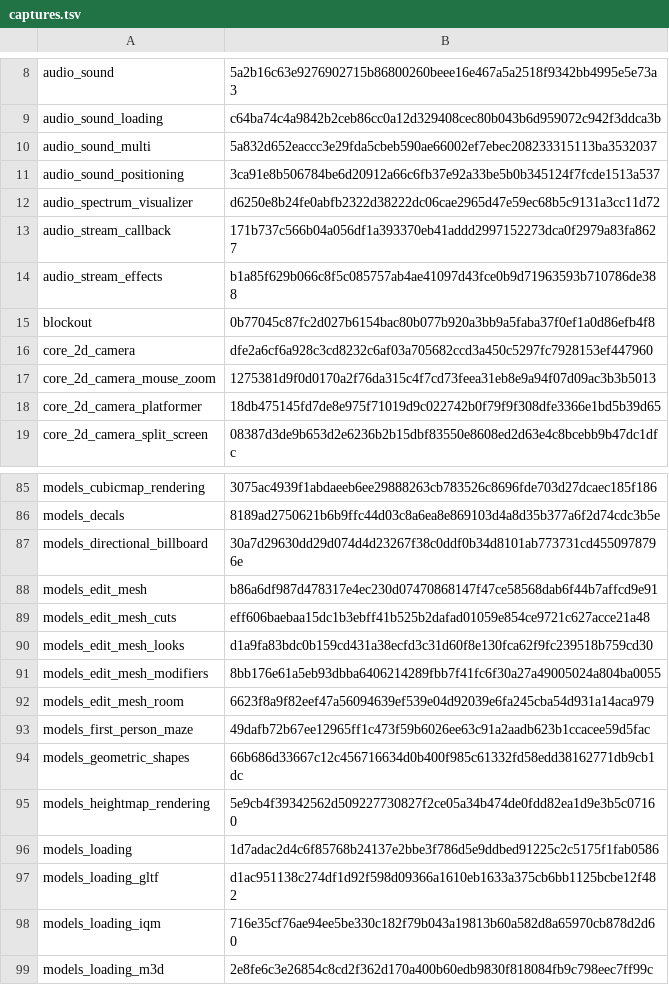
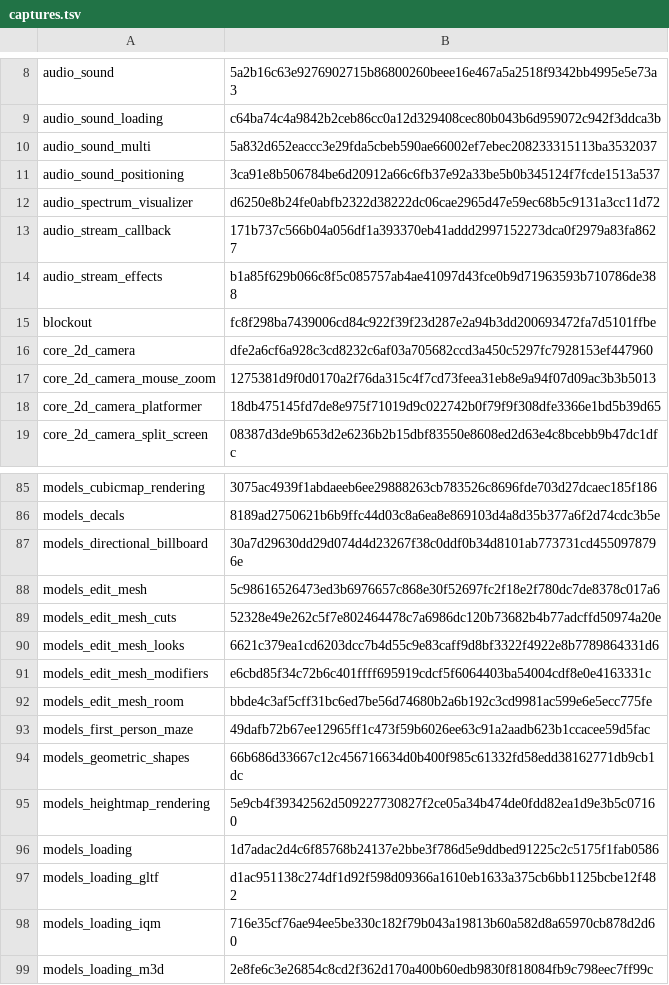
Before and after one commit to EggyStudio/3DEngine, a TSV file: .github/assets/gallery/captures.tsv, drawn as a sheet; only a part is shown, gaps mark what is left out.

```diff
--- a/.github/assets/gallery/captures.tsv
+++ b/.github/assets/gallery/captures.tsv
@@ -14,3 +14,3 @@ audio_stream_callback	171b737c566b04a056df1a393370eb41addd2997152273dca0f2979a83
 audio_stream_effects	b1a85f629b066c8f5c085757ab4ae41097d43fce0b9d71963593b710786de388
-blockout	0b77045c87fc2d027b6154bac80b077b920a3bb9a5faba37f0ef1a0d86efb4f8
+blockout	fc8f298ba7439006cd84c922f39f23d287e2a94b3dd200693472fa7d5101ffbe
 core_2d_camera	dfe2a6cf6a928c3cd8232c6af03a705682ccd3a450c5297fc7928153ef447960
@@ -87,7 +87,7 @@ models_decals	8189ad2750621b6b9ffc44d03c8a6ea8e869103d4a8d35b377a6f2d74cdc3b5e
 models_directional_billboard	30a7d29630dd29d074d4d23267f38c0ddf0b34d8101ab773731cd4550978796e
-models_edit_mesh	b86a6df987d478317e4ec230d07470868147f47ce58568dab6f44b7affcd9e91
-models_edit_mesh_cuts	eff606baebaa15dc1b3ebff41b525b2dafad01059e854ce9721c627acce21a48
-models_edit_mesh_looks	d1a9fa83bdc0b159cd431a38ecfd3c31d60f8e130fca62f9fc239518b759cd30
-models_edit_mesh_modifiers	8bb176e61a5eb93dbba6406214289fbb7f41fc6f30a27a49005024a804ba0055
-models_edit_mesh_room	6623f8a9f82eef47a56094639ef539e04d92039e6fa245cba54d931a14aca979
+models_edit_mesh	5c98616526473ed3b6976657c868e30f52697fc2f18e2f780dc7de8378c017a6
+models_edit_mesh_cuts	52328e49e262c5f7e802464478c7a6986dc120b73682b4b77adcffd50974a20e
+models_edit_mesh_looks	6621c379ea1cd6203dcc7b4d55c9e83caff9d8bf3322f4922e8b7789864331d6
+models_edit_mesh_modifiers	e6cbd85f34c72b6c401ffff695919cdcf5f6064403ba54004cdf8e0e4163331c
+models_edit_mesh_room	bbde4c3af5cff31bc6ed7be56d74680b2a6b192c3cd9981ac599e6e5ecc775fe
 models_first_person_maze	49dafb72b67ee12965ff1c473f59b6026ee63c91a2aadb623b1ccacee59d5fac
```
Also changed, not shown: 6 other files.
